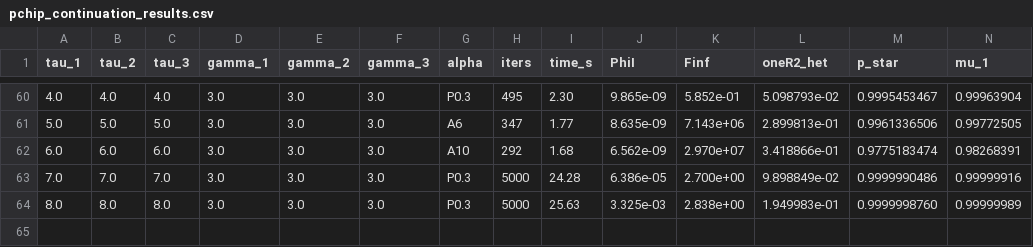
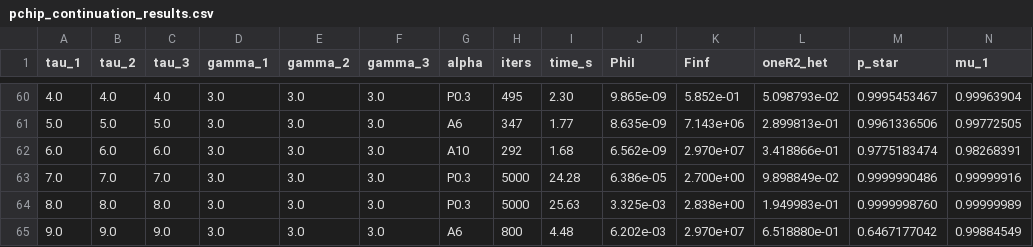
Before and after one commit to mhpbreugem/REZN, a CSV file: python/pchip_continuation_results.csv, drawn as a sheet; only a part is shown, gaps mark what is left out; rows hold the shown columns only; the diff names each change by its address in the sheet, - before the commit and + after, or states it on an @@ line.

```diff
--- a/python/pchip_continuation_results.csv
+++ b/python/pchip_continuation_results.csv
+row 65: 9.0 | 9.0 | 9.0 | 3.0 | 3.0 | 3.0 | A6 | 800 | 4.48 | 6.202e-03 | 2.970e+07 | 6.518880e-01 | 0.6467177042 | 0.99884549
```
